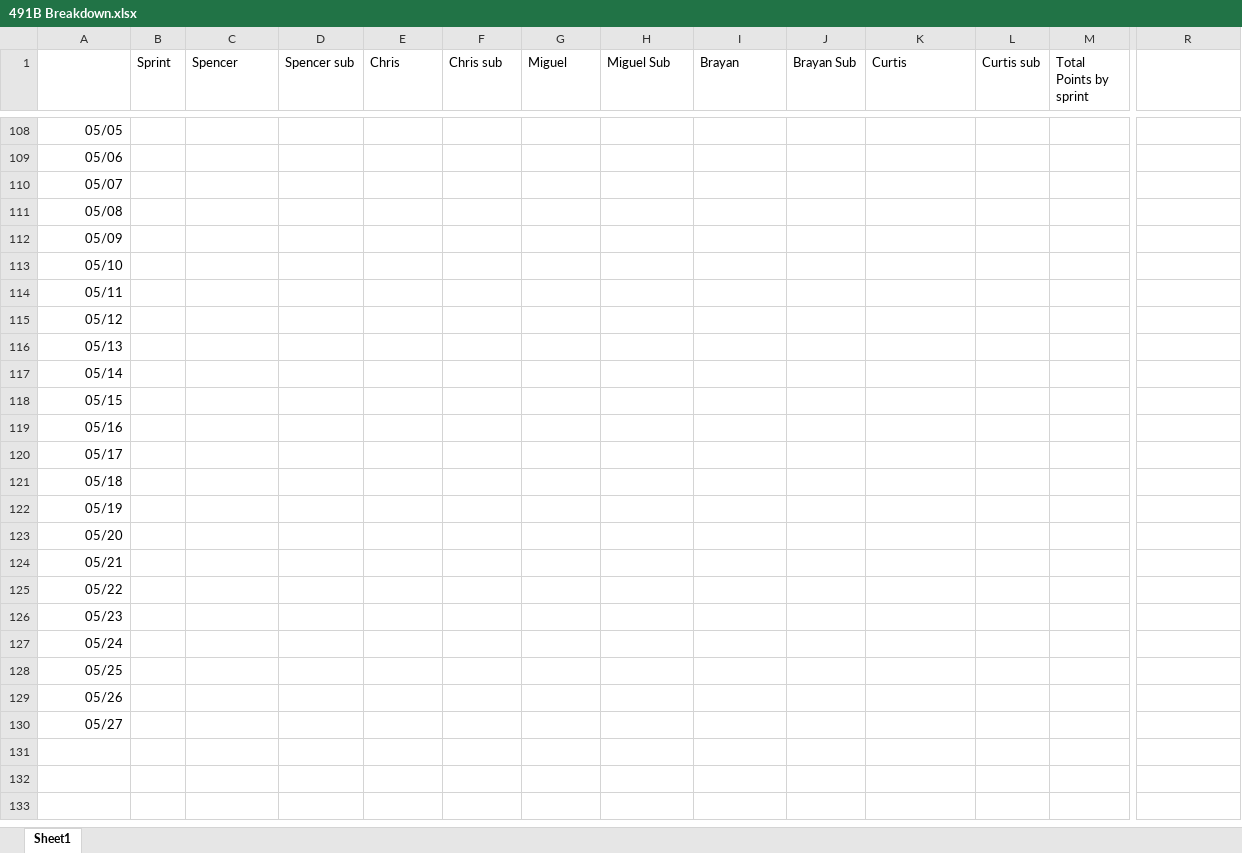
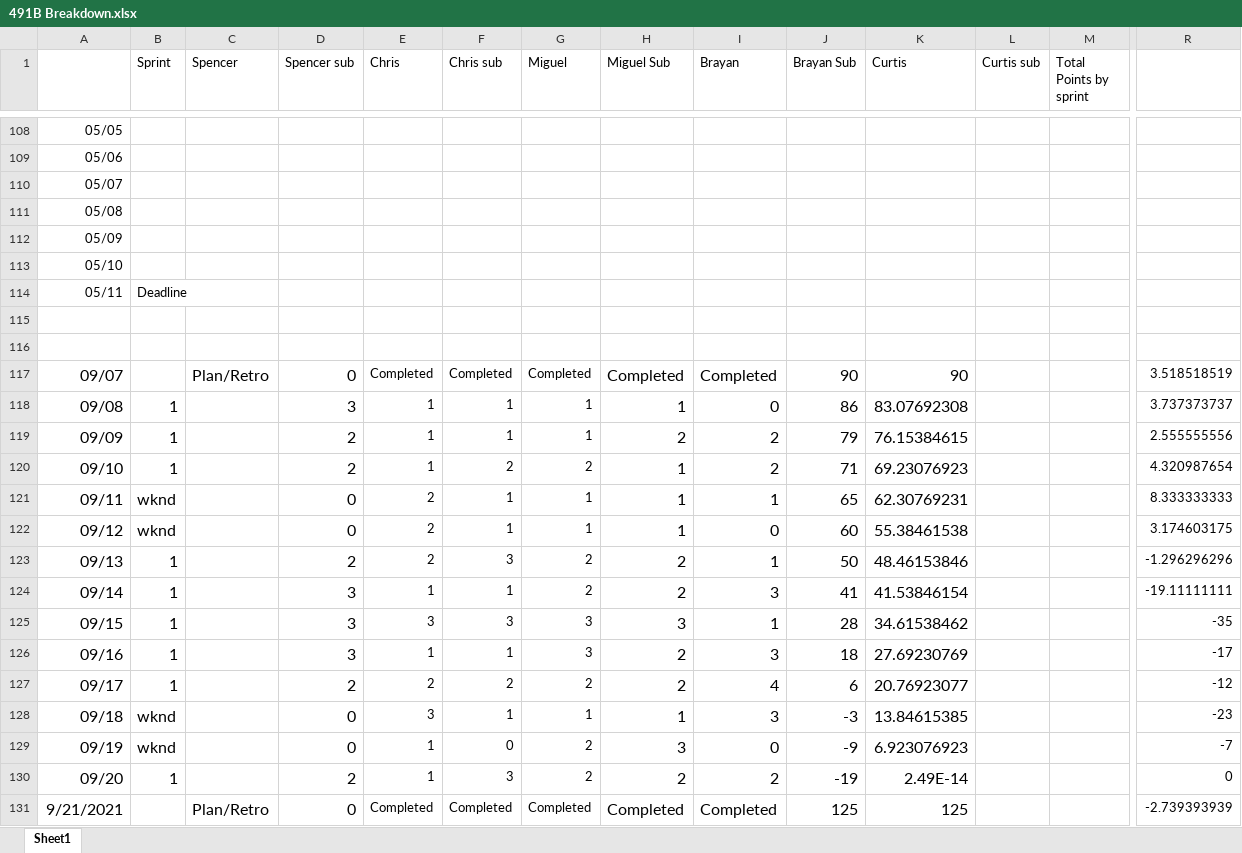
Before and after one commit to curtis-nishihira/Senior-Project, an Excel workbook: Scrum/491B Breakdown.xlsx, sheet Sheet1, drawn as a sheet; only a part is shown, gaps mark what is left out; values as stored, in another font and other column widths than the file's, no borders; charts and pictures not drawn; removed rows and columns are numbered as before the commit, all else as after; rows hold the shown columns only; the diff covers the shown part only; the diff names each change by its address in the sheet, - before the commit and + after, or states it on an @@ line.

Commit message:
added scrum docs

```diff
--- a/Scrum/491B Breakdown.xlsx (sheet Sheet1)
+++ b/Scrum/491B Breakdown.xlsx (sheet Sheet1)
-B114 (Sprint): (empty)
+B114 (Sprint): Deadline
-A115: 05/12
+A115: (empty)
-A116: 05/13
+A116: (empty)
-row 117: 05/14
-row 118: 05/15
-row 119: 05/16
-row 120: 05/17
-row 121: 05/18
-row 122: 05/19
-row 123: 05/20
-row 124: 05/21
-row 125: 05/22
-row 126: 05/23
-row 127: 05/24
-row 128: 05/25
-row 129: 05/26
-row 130: 05/27
+row 117: 09/07 |  | Plan/Retro | 0 | Completed | Completed | Completed | Completed | Completed | 90 | 90 |  |  | 3.518518519
+row 118: 09/08 | 1 |  | 3 | 1 | 1 | 1 | 1 | 0 | 86 | 83.07692308 |  |  | 3.737373737
+row 119: 09/09 | 1 |  | 2 | 1 | 1 | 1 | 2 | 2 | 79 | 76.15384615 |  |  | 2.555555556
+row 120: 09/10 | 1 |  | 2 | 1 | 2 | 2 | 1 | 2 | 71 | 69.23076923 |  |  | 4.320987654
+row 121: 09/11 | wknd |  | 0 | 2 | 1 | 1 | 1 | 1 | 65 | 62.30769231 |  |  | 8.333333333
+row 122: 09/12 | wknd |  | 0 | 2 | 1 | 1 | 1 | 0 | 60 | 55.38461538 |  |  | 3.174603175
+row 123: 09/13 | 1 |  | 2 | 2 | 3 | 2 | 2 | 1 | 50 | 48.46153846 |  |  | -1.296296296
+row 124: 09/14 | 1 |  | 3 | 1 | 1 | 2 | 2 | 3 | 41 | 41.53846154 |  |  | -19.11111111
+row 125: 09/15 | 1 |  | 3 | 3 | 3 | 3 | 3 | 1 | 28 | 34.61538462 |  |  | -35
+row 126: 09/16 | 1 |  | 3 | 1 | 1 | 3 | 2 | 3 | 18 | 27.69230769 |  |  | -17
+row 127: 09/17 | 1 |  | 2 | 2 | 2 | 2 | 2 | 4 | 6 | 20.76923077 |  |  | -12
+row 128: 09/18 | wknd |  | 0 | 3 | 1 | 1 | 1 | 3 | -3 | 13.84615385 |  |  | -23
+row 129: 09/19 | wknd |  | 0 | 1 | 0 | 2 | 3 | 0 | -9 | 6.923076923 |  |  | -7
+row 130: 09/20 | 1 |  | 2 | 1 | 3 | 2 | 2 | 2 | -19 | 2.49E-14 |  |  | 0
+row 131: 9/21/2021 |  | Plan/Retro | 0 | Completed | Completed | Completed | Completed | Completed | 125 | 125 |  |  | -2.739393939
```
Also changed, not shown: 225 added rows and 324 edited cells elsewhere in this sheet, charts or pictures, 5 other files.
